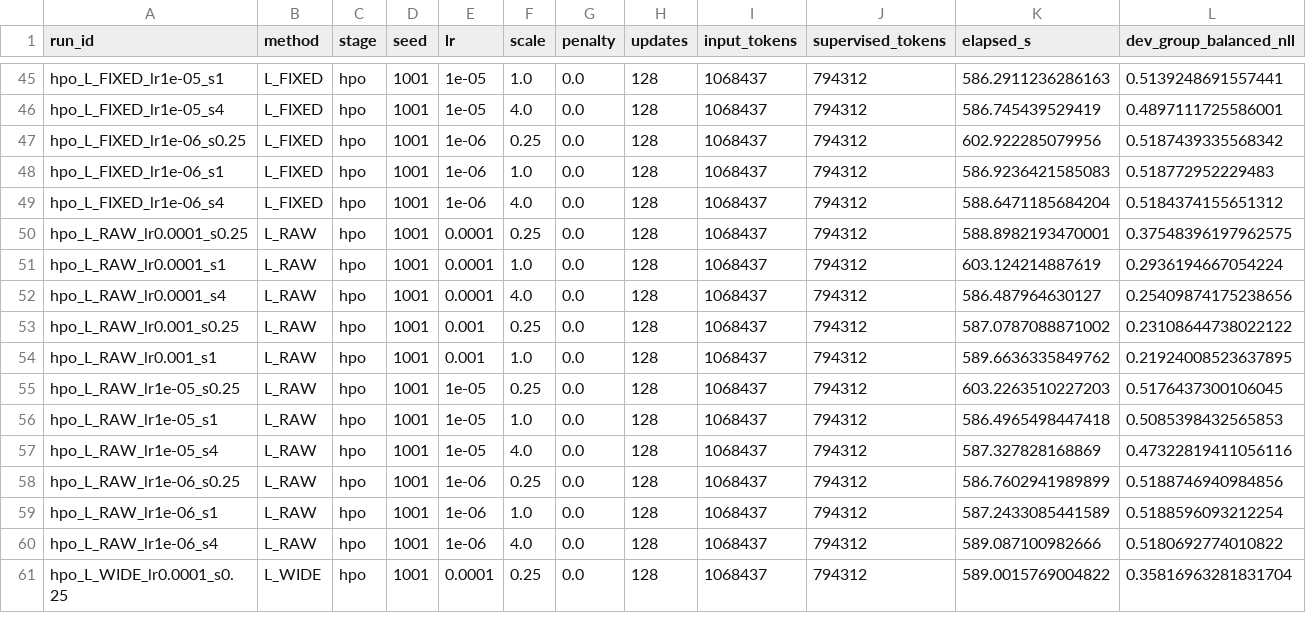
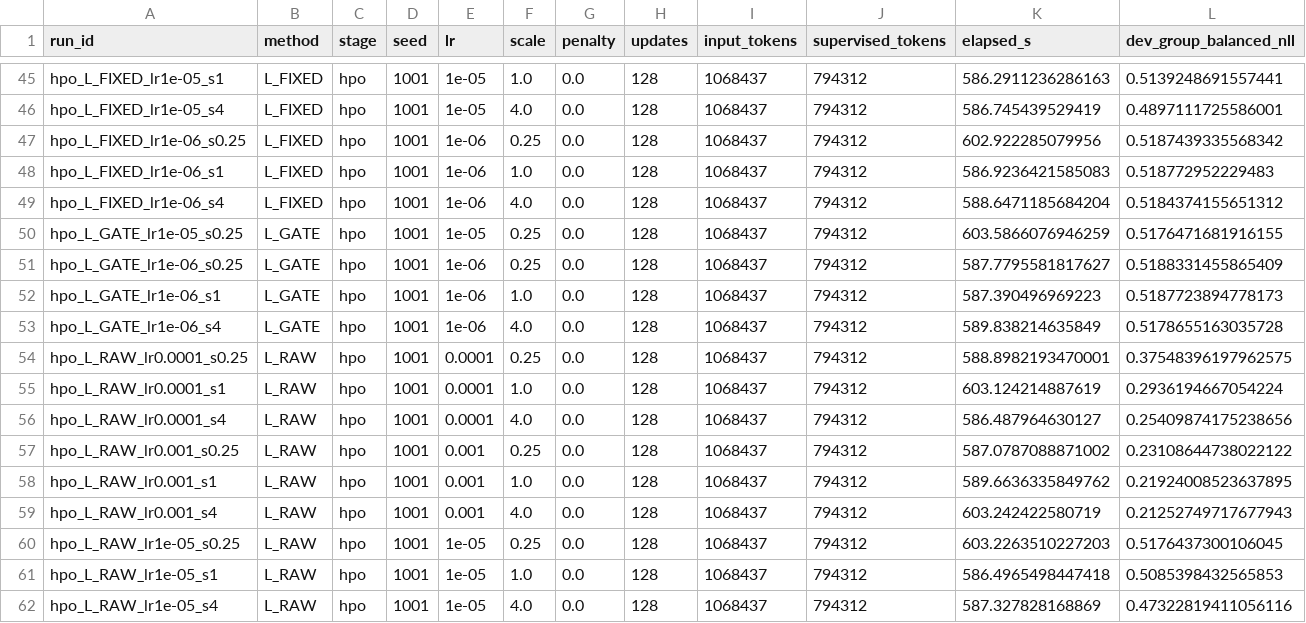
Before and after one commit to catid/dora, a CSV file: reports/hpo_v2_live.csv, drawn as a sheet; only a part is shown, gaps mark what is left out; the shorter side is filled out with more unchanged rows; rows hold the shown columns only; the diff names each change by its address in the sheet, - before the commit and + after, or states it on an @@ line.

```diff
--- a/reports/hpo_v2_live.csv
+++ b/reports/hpo_v2_live.csv
+row 50: hpo_L_GATE_lr1e-05_s0.25 | L_GATE | hpo | 1001 | 1e-05 | 0.25 | 0.0 | 128 | 1068437 | 794312 | 603.5866076946259 | 0.5176471681916155
+row 51: hpo_L_GATE_lr1e-06_s0.25 | L_GATE | hpo | 1001 | 1e-06 | 0.25 | 0.0 | 128 | 1068437 | 794312 | 587.7795581817627 | 0.5188331455865409
+row 52: hpo_L_GATE_lr1e-06_s1 | L_GATE | hpo | 1001 | 1e-06 | 1.0 | 0.0 | 128 | 1068437 | 794312 | 587.390496969223 | 0.5187723894778173
+row 53: hpo_L_GATE_lr1e-06_s4 | L_GATE | hpo | 1001 | 1e-06 | 4.0 | 0.0 | 128 | 1068437 | 794312 | 589.838214635849 | 0.5178655163035728
+row 59: hpo_L_RAW_lr0.001_s4 | L_RAW | hpo | 1001 | 0.001 | 4.0 | 0.0 | 128 | 1068437 | 794312 | 603.242422580719 | 0.21252749717677943
```
Also changed, not shown: 2 other files.
